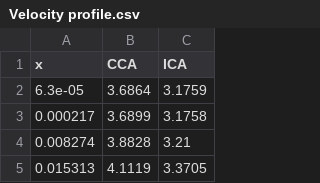
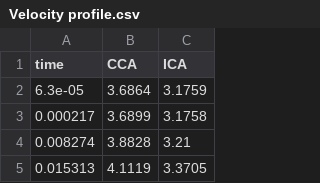
Before and after one commit to DynoAbd786-Uni/dissertation, a CSV file: params/Velocity profile.csv, drawn as a sheet; only a part is shown.

```diff
--- a/params/Velocity profile.csv
+++ b/params/Velocity profile.csv
@@ -1,2 +1,2 @@
-x,CCA,ICA
+time,CCA,ICA
 6.3e-05,3.6864,3.1759
```
Also changed, not shown: params/velocity_profile_normalized.csv, 10 other files.
